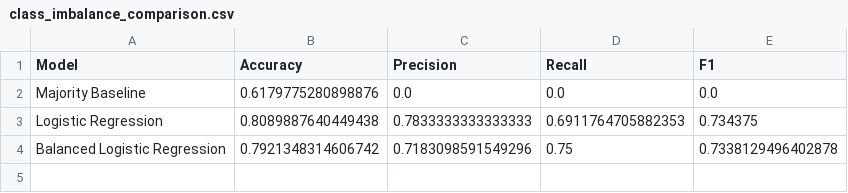
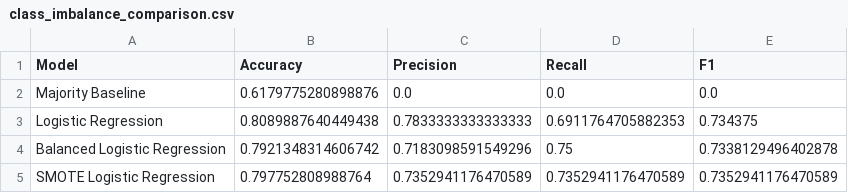
Before and after one commit to 1702Hemanth/Masai_capston_project, a CSV file: analytics/model/class_imbalance_comparison.csv, drawn as a sheet; the diff names each change by its address in the sheet, - before the commit and + after, or states it on an @@ line.

Commit message:
Complete Module 2 SMOTE and dependency updates

```diff
--- a/analytics/model/class_imbalance_comparison.csv
+++ b/analytics/model/class_imbalance_comparison.csv
+row 5: SMOTE Logistic Regression | 0.797752808988764 | 0.7352941176470589 | 0.7352941176470589 | 0.7352941176470589
```
Also changed, not shown: 7 other files.
